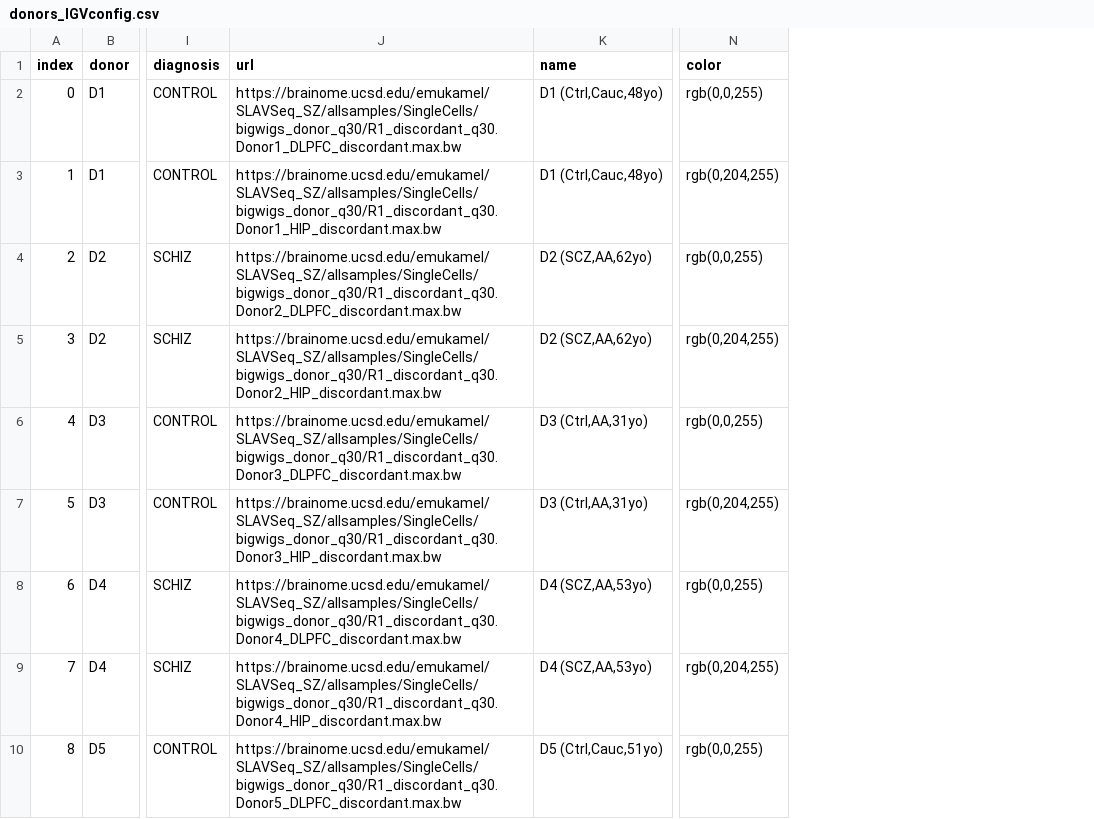
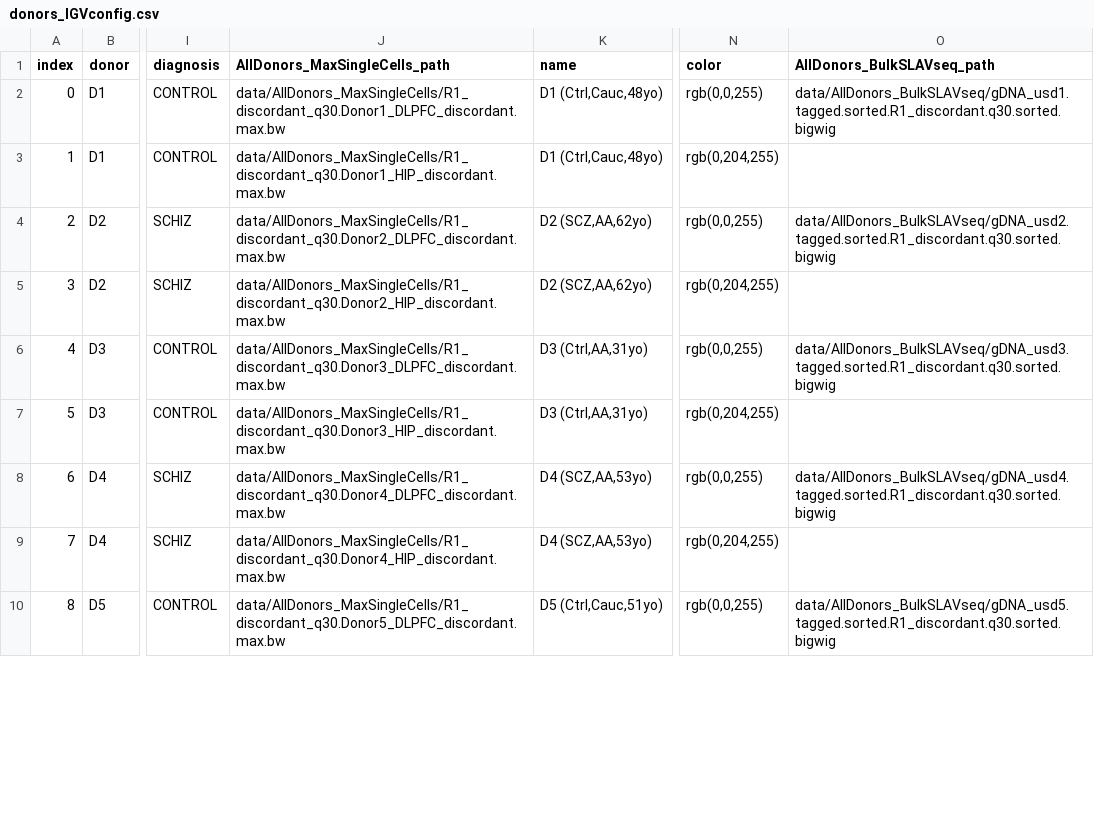
Before and after one commit to mukamel-lab/slavseq_browser, a CSV file: config/donors_IGVconfig.csv, drawn as a sheet; only a part is shown, gaps mark what is left out; removed rows and columns are numbered as before the commit, all else as after; the diff names each change by its address in the sheet, - before the commit and + after, or states it on an @@ line.

Commit message:
Configure tracks

```diff
--- a/config/donors_IGVconfig.csv
+++ b/config/donors_IGVconfig.csv
-column J (url), rows 2-10: https://brainome.ucsd.edu/emukamel/SLAVSeq_SZ/allsamples/SingleCells/bigwigs_donor_q30/R1_discordant_q30.Donor1_DLPFC_discordant.max.bw | https://brainome.ucsd.edu/emukamel/SLAVSeq_SZ/allsamples/SingleCells/bigwigs_donor_q30/R1_discordant_q30.Donor1_HIP_discordant.max.bw | https://brainome.ucsd.edu/emukamel/SLAVSeq_SZ/allsamples/SingleCells/bigwigs_donor_q30/R1_discordant_q30.Donor2_DLPFC_discordant.max.bw | https://brainome.ucsd.edu/emukamel/SLAVSeq_SZ/allsamples/SingleCells/bigwigs_donor_q30/R1_discordant_q30.Donor2_HIP_discordant.max.bw | https://brainome.ucsd.edu/emukamel/SLAVSeq_SZ/allsamples/SingleCells/bigwigs_donor_q30/R1_discordant_q30.Donor3_DLPFC_discordant.max.bw | https://brainome.ucsd.edu/emukamel/SLAVSeq_SZ/allsamples/SingleCells/bigwigs_donor_q30/R1_discordant_q30.Donor3_HIP_discordant.max.bw | https://brainome.ucsd.edu/emukamel/SLAVSeq_SZ/allsamples/SingleCells/bigwigs_donor_q30/R1_discordant_q30.Donor4_DLPFC_discordant.max.bw | https://brainome.ucsd.edu/emukamel/SLAVSeq_SZ/allsamples/SingleCells/bigwigs_donor_q30/R1_discordant_q30.Donor4_HIP_discordant.max.bw | https://brainome.ucsd.edu/emukamel/SLAVSeq_SZ/allsamples/SingleCells/bigwigs_donor_q30/R1_discordant_q30.Donor5_DLPFC_discordant.max.bw
+column J (AllDonors_MaxSingleCells_path), rows 2-10: data/AllDonors_MaxSingleCells/R1_discordant_q30.Donor1_DLPFC_discordant.max.bw | data/AllDonors_MaxSingleCells/R1_discordant_q30.Donor1_HIP_discordant.max.bw | data/AllDonors_MaxSingleCells/R1_discordant_q30.Donor2_DLPFC_discordant.max.bw | data/AllDonors_MaxSingleCells/R1_discordant_q30.Donor2_HIP_discordant.max.bw | data/AllDonors_MaxSingleCells/R1_discordant_q30.Donor3_DLPFC_discordant.max.bw | data/AllDonors_MaxSingleCells/R1_discordant_q30.Donor3_HIP_discordant.max.bw | data/AllDonors_MaxSingleCells/R1_discordant_q30.Donor4_DLPFC_discordant.max.bw | data/AllDonors_MaxSingleCells/R1_discordant_q30.Donor4_HIP_discordant.max.bw | data/AllDonors_MaxSingleCells/R1_discordant_q30.Donor5_DLPFC_discordant.max.bw
+column O (AllDonors_BulkSLAVseq_path), rows 2-10: data/AllDonors_BulkSLAVseq/gDNA_usd1.tagged.sorted.R1_discordant.q30.sorted.bigwig |  | data/AllDonors_BulkSLAVseq/gDNA_usd2.tagged.sorted.R1_discordant.q30.sorted.bigwig |  | data/AllDonors_BulkSLAVseq/gDNA_usd3.tagged.sorted.R1_discordant.q30.sorted.bigwig |  | data/AllDonors_BulkSLAVseq/gDNA_usd4.tagged.sorted.R1_discordant.q30.sorted.bigwig |  | data/AllDonors_BulkSLAVseq/gDNA_usd5.tagged.sorted.R1_discordant.q30.sorted.bigwig
```
Also changed, not shown: 3 other files.
